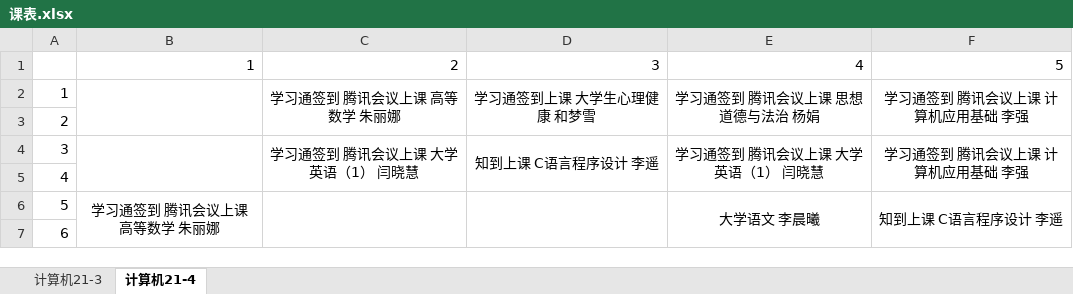
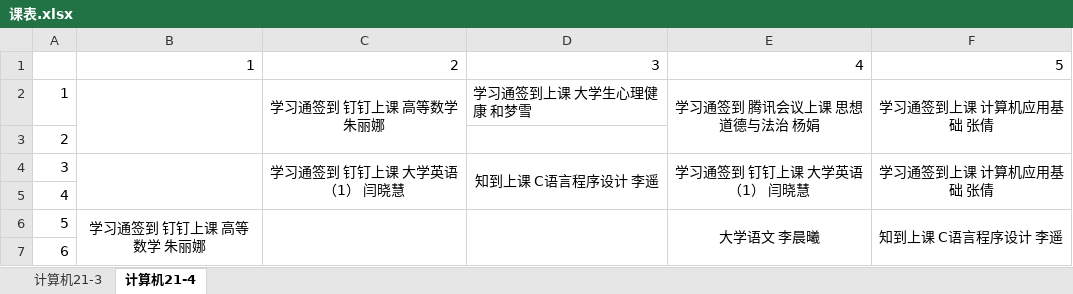
Before and after one commit to xizhaokai/courseReminder, an Excel workbook: 课表.xlsx, sheet 计算机21-4, drawn as a sheet; values as stored, in another font and other column widths than the file's, no borders; the diff names each change by its address in the sheet, - before the commit and + after, or states it on an @@ line.

```diff
--- a/课表.xlsx (sheet 计算机21-4)
+++ b/课表.xlsx (sheet 计算机21-4)
-C2: 学习通签到 腾讯会议上课 高等数学 朱丽娜
+C2: 学习通签到 钉钉上课 高等数学 朱丽娜
-D2 alignment: center
+D2 alignment: left
-D2:D3 merged
-F2: 学习通签到 腾讯会议上课 计算机应用基础 李强
+F2: 学习通签到上课 计算机应用基础 张倩
-C4: 学习通签到 腾讯会议上课 大学英语（1） 闫晓慧
+C4: 学习通签到 钉钉上课 大学英语（1） 闫晓慧
-E4: 学习通签到 腾讯会议上课 大学英语（1） 闫晓慧
+E4: 学习通签到 钉钉上课 大学英语（1） 闫晓慧
-F4: 学习通签到 腾讯会议上课 计算机应用基础 李强
+F4: 学习通签到上课 计算机应用基础 张倩
-B6: 学习通签到 腾讯会议上课 高等数学 朱丽娜
+B6: 学习通签到 钉钉上课 高等数学 朱丽娜
```
Also changed, not shown: 25 other files.
